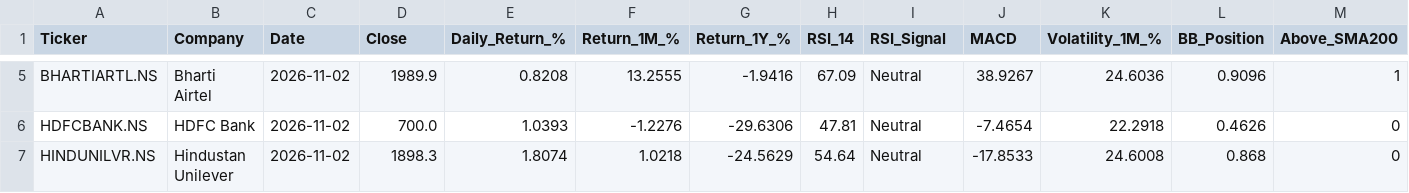
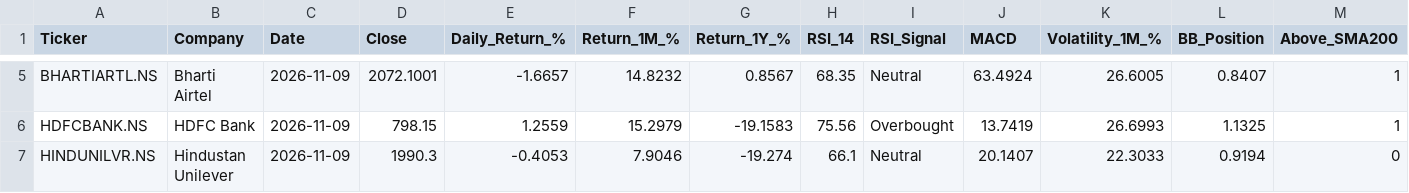
Before and after one commit to vivekraj123456/Stock-Analysis, a CSV file: powerbi_data/snapshot_latest.csv, drawn as a sheet; only a part is shown, gaps mark what is left out; the diff covers the shown part only; the diff names each change by its address in the sheet, - before the commit and + after, or states it on an @@ line.

```diff
--- a/powerbi_data/snapshot_latest.csv
+++ b/powerbi_data/snapshot_latest.csv
-C5:C7 (Date): 2026-11-02
+C5:C7 (Date): 2026-11-09
-D5 (Close): 1989.9
+D5 (Close): 2072.1001
-E5 (Daily_Return_%): 0.8208
+E5 (Daily_Return_%): -1.6657
-F5 (Return_1M_%): 13.2555
+F5 (Return_1M_%): 14.8232
-G5 (Return_1Y_%): -1.9416
+G5 (Return_1Y_%): 0.8567
-H5 (RSI_14): 67.09
+H5 (RSI_14): 68.35
-J5 (MACD): 38.9267
+J5 (MACD): 63.4924
-K5 (Volatility_1M_%): 24.6036
+K5 (Volatility_1M_%): 26.6005
-L5 (BB_Position): 0.9096
+L5 (BB_Position): 0.8407
-D6 (Close): 700.0
+D6 (Close): 798.15
-E6 (Daily_Return_%): 1.0393
+E6 (Daily_Return_%): 1.2559
-F6 (Return_1M_%): -1.2276
+F6 (Return_1M_%): 15.2979
-G6 (Return_1Y_%): -29.6306
+G6 (Return_1Y_%): -19.1583
-H6 (RSI_14): 47.81
+H6 (RSI_14): 75.56
-I6 (RSI_Signal): Neutral
+I6 (RSI_Signal): Overbought
-J6 (MACD): -7.4654
+J6 (MACD): 13.7419
-K6 (Volatility_1M_%): 22.2918
+K6 (Volatility_1M_%): 26.6993
-L6 (BB_Position): 0.4626
+L6 (BB_Position): 1.1325
-M6 (Above_SMA200): 0
+M6 (Above_SMA200): 1
-D7 (Close): 1898.3
+D7 (Close): 1990.3
-E7 (Daily_Return_%): 1.8074
+E7 (Daily_Return_%): -0.4053
-F7 (Return_1M_%): 1.0218
+F7 (Return_1M_%): 7.9046
-G7 (Return_1Y_%): -24.5629
+G7 (Return_1Y_%): -19.274
-H7 (RSI_14): 54.64
+H7 (RSI_14): 66.1
-J7 (MACD): -17.8533
+J7 (MACD): 20.1407
-K7 (Volatility_1M_%): 24.6008
+K7 (Volatility_1M_%): 22.3033
-L7 (BB_Position): 0.868
+L7 (BB_Position): 0.9194
```
Also changed, not shown: 165 edited cells elsewhere in this file, powerbi_data/agg_sector_monthly.csv, powerbi_data/dim_date.csv, 2 other files.
